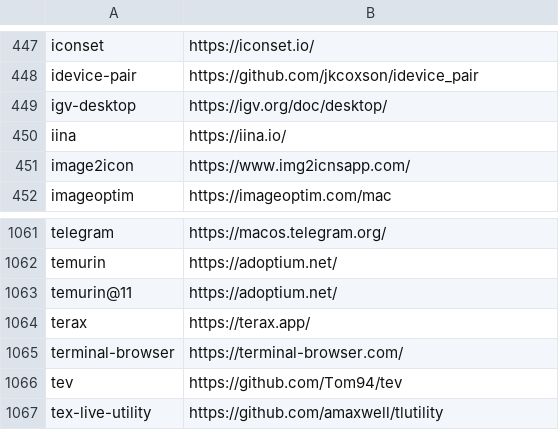
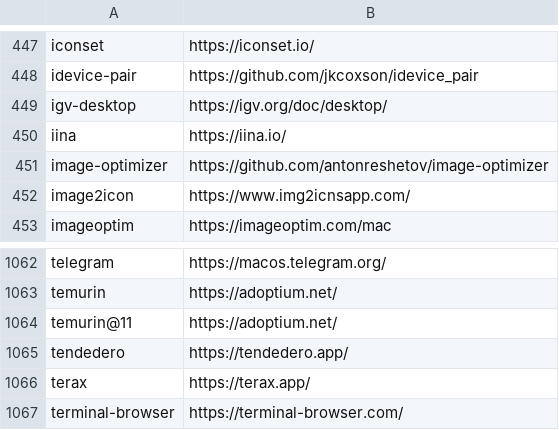
Before and after one commit to tinhkyaw/tinhkyaw, a CSV file: lists/casks.csv, drawn as a sheet; only a part is shown, gaps mark what is left out; the shorter side is filled out with more unchanged rows; the diff names each change by its address in the sheet, - before the commit and + after, or states it on an @@ line.

```diff
--- a/lists/casks.csv
+++ b/lists/casks.csv
+row 451: image-optimizer | https://github.com/antonreshetov/image-optimizer
+row 1065: tendedero | https://tendedero.app/
```
Also changed, not shown: lists/casks_i.csv, 2 other files.
